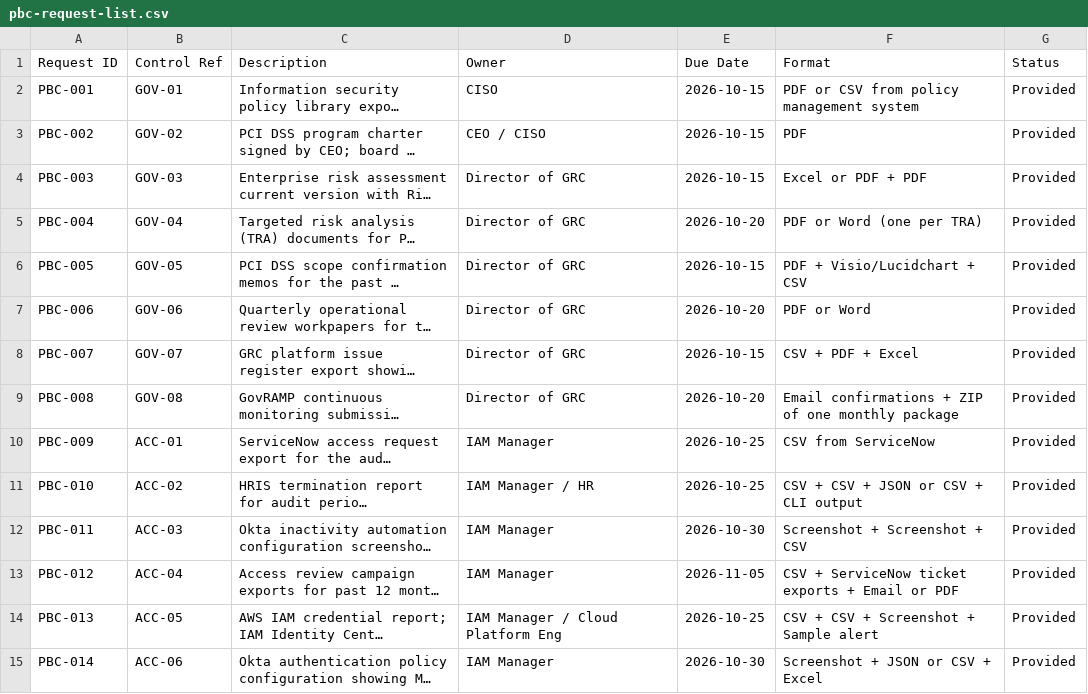
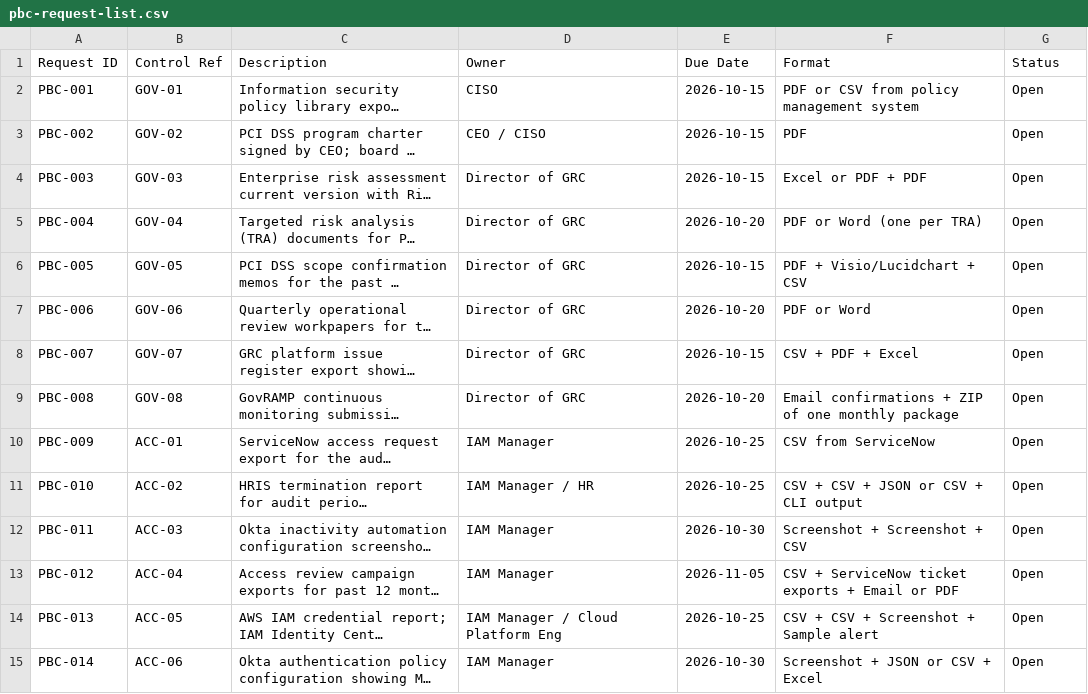
Before and after one commit to Josephkamara/audit-defense-portfolio, a CSV file: projects/payment-processor-compliance-program/04-evidence/pbc-request-list.csv, drawn as a sheet; only a part is shown; long unchanged cells end in …; the diff covers the shown part only; the diff names each change by its address in the sheet, - before the commit and + after, or states it on an @@ line.

```diff
--- a/projects/payment-processor-compliance-program/04-evidence/pbc-request-list.csv
+++ b/projects/payment-processor-compliance-program/04-evidence/pbc-request-list.csv
-G2:G15 (Status): Provided
+G2:G15 (Status): Open
```
Also changed, not shown: 60 edited cells elsewhere in this file, projects/payment-processor-compliance-program/02-control-matrix/unified-control-matrix.csv, projects/payment-processor-compliance-program/05-gap-analysis/remediation-tracker.csv, 22 other files.
